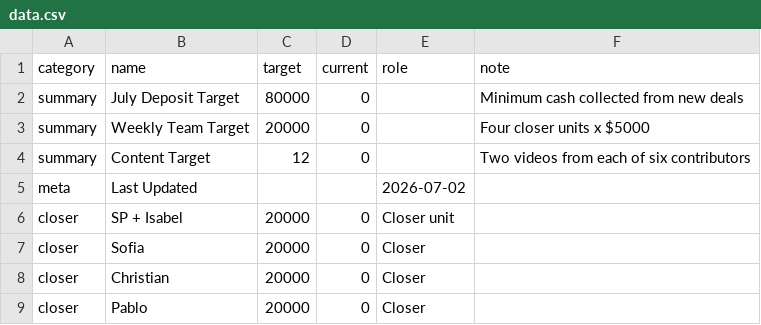
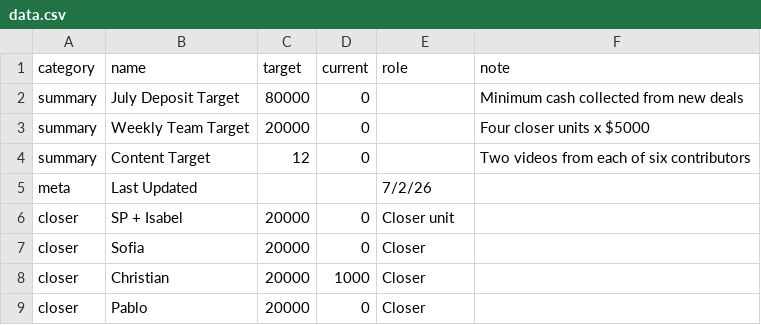
Before and after one commit to SPLO-Bala/bu-target-dashboard, a CSV file: data.csv, drawn as a sheet.

Commit message:
Update data.csv

```diff
--- a/data.csv
+++ b/data.csv
@@ -4,6 +4,6 @@ summary,Weekly Team Target,20000,0,,Four closer units x $5000
 summary,Content Target,12,0,,Two videos from each of six contributors
-meta,Last Updated,,,2026-07-02,
+meta,Last Updated,,,7/2/26,
 closer,SP + Isabel,20000,0,Closer unit,
 closer,Sofia,20000,0,Closer,
-closer,Christian,20000,0,Closer,
+closer,Christian,20000,1000,Closer,
 closer,Pablo,20000,0,Closer,
```
